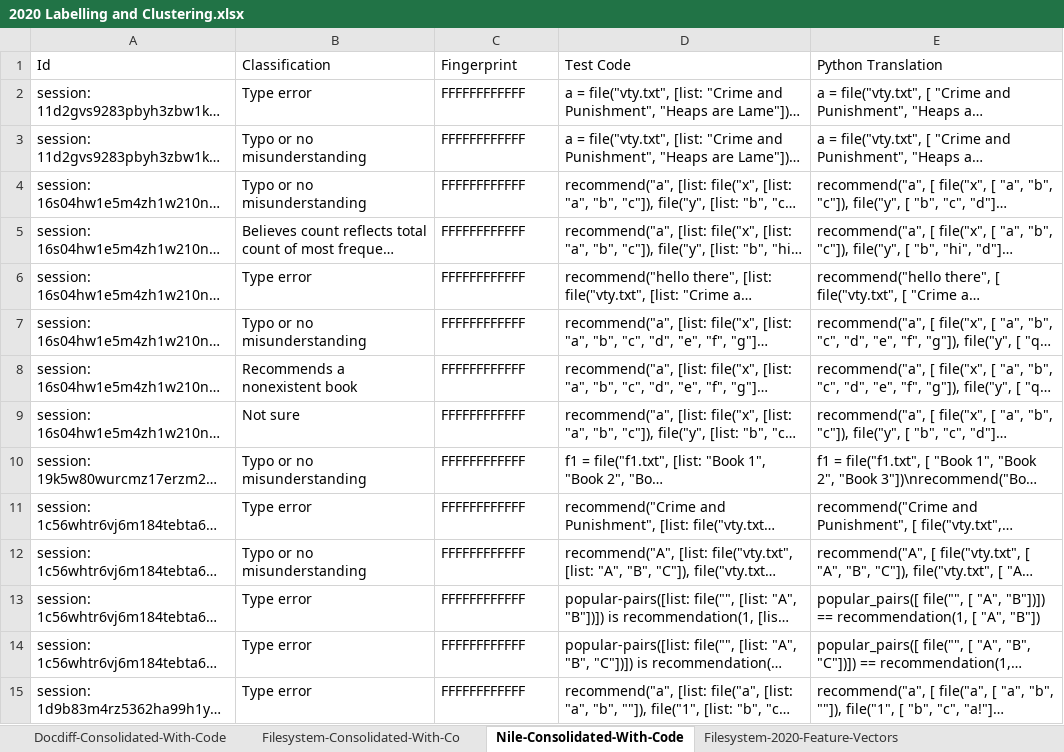
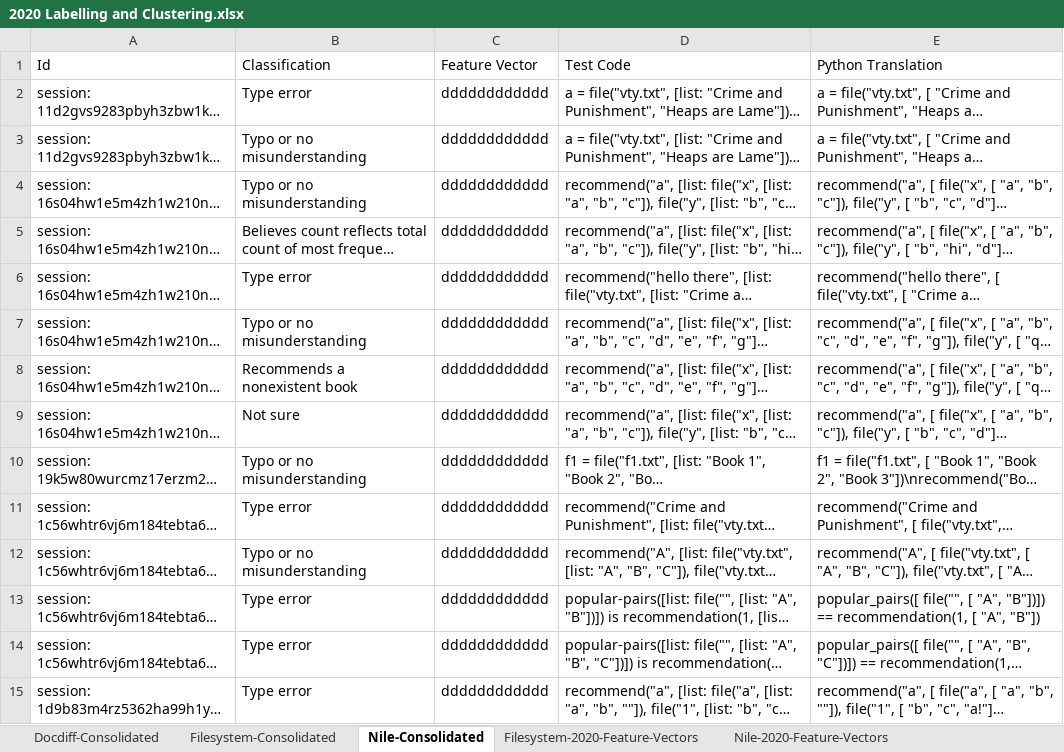
Before and after one commit to brownplt/chaff-gen-artifacts, an Excel workbook: Clustering/2020 Labelling and Clustering.xlsx, sheet Nile-Consolidated, drawn as a sheet; only a part is shown; long unchanged cells end in …; values as stored, in another font and other column widths than the file's, no borders; table styles not drawn; the diff covers the shown part only; the diff names each change by its address in the sheet, - before the commit and + after, or states it on an @@ line.

```diff
--- a/Clustering/2020 Labelling and Clustering.xlsx (sheet Nile-Consolidated)
+++ b/Clustering/2020 Labelling and Clustering.xlsx (sheet Nile-Consolidated)
-sheet tab: Docdiff-Consolidated-With-Code
+sheet tab: Docdiff-Consolidated
-sheet tab: Filesystem-Consolidated-With-Co
+sheet tab: Filesystem-Consolidated
-sheet tab: Nile-Consolidated-With-Code
+sheet tab: Nile-Consolidated
-C1: Fingerprint
+C1: Feature Vector
-C2:C15 (Feature Vector): FFFFFFFFFFFF
+C2:C15 (Feature Vector): dddddddddddd
```
Also changed, not shown: 108 edited cells elsewhere in this sheet, sheet Filesystem-2020-Feature-Vectors, sheet Docdiff-2020-Feature-Vectors, sheet Nile-2020-Feature-Vectors, sheet Filesystem-Consolidated, sheet Docdiff-Consolidated, 13 other files.
